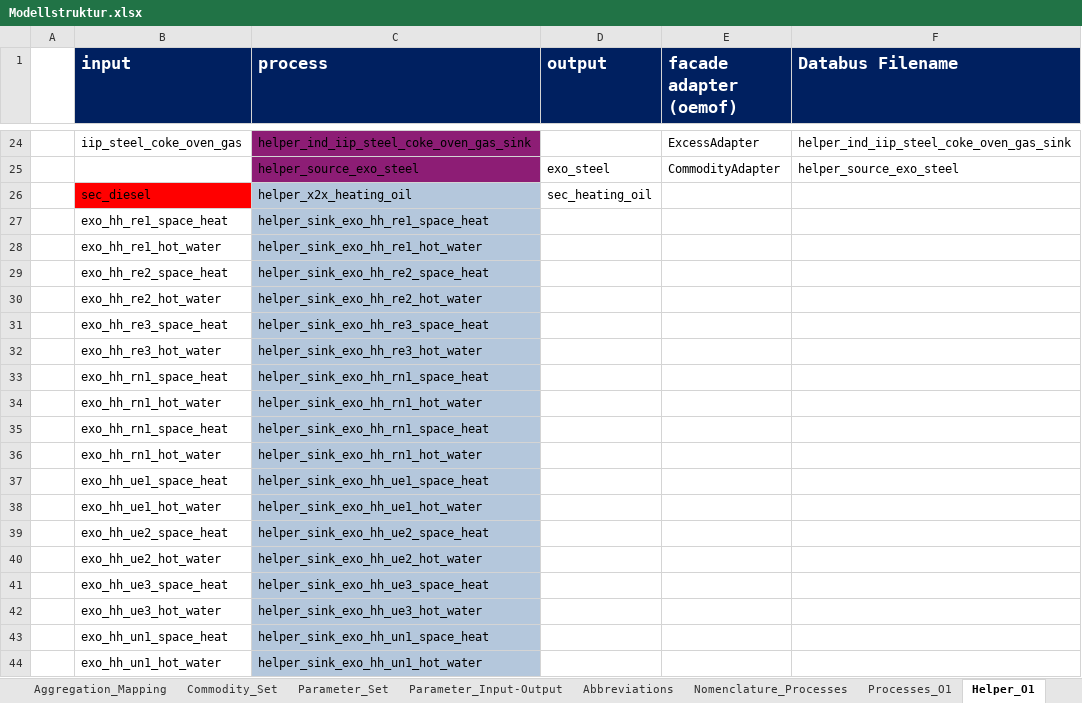
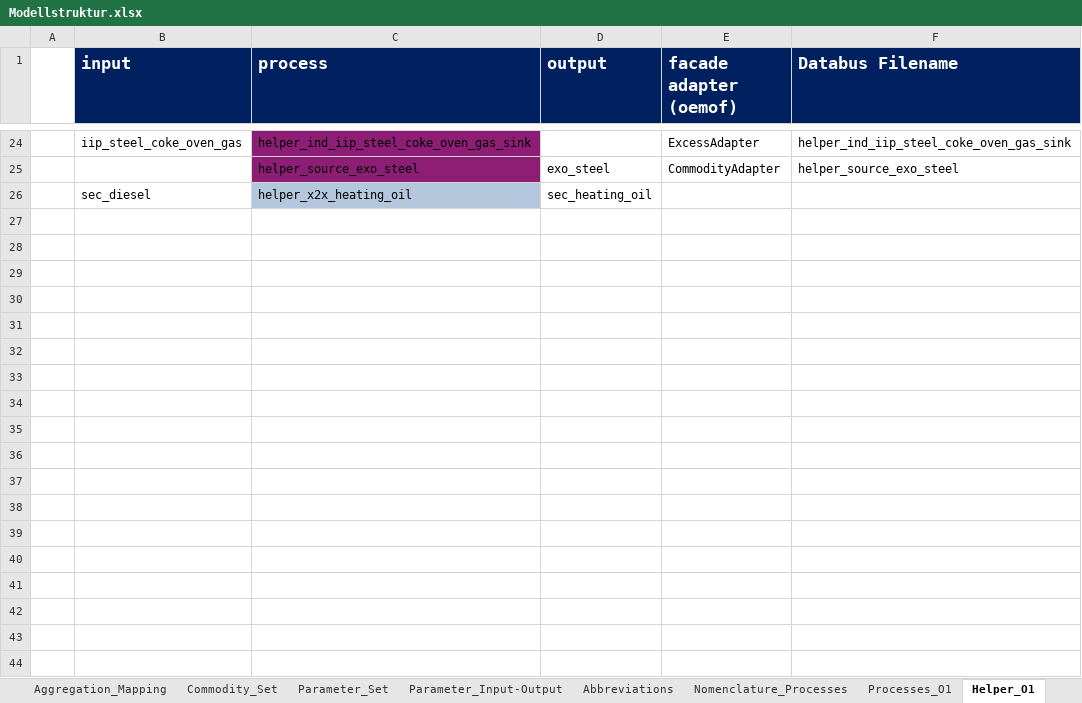
Before and after one commit to sedos-project/data_adapter_times, an Excel workbook: input_data/Modellstruktur.xlsx, sheet Helper_O1, drawn as a sheet; only a part is shown, gaps mark what is left out; values as stored, in another font and other column widths than the file's, no borders; conditional formats not drawn; the diff covers the shown part only; the diff names each change by its address in the sheet, - before the commit and + after, or states it on an @@ line.

```diff
--- a/input_data/Modellstruktur.xlsx (sheet Helper_O1)
+++ b/input_data/Modellstruktur.xlsx (sheet Helper_O1)
-B26 fill: #FF0000
+B26 fill: none
-row 27:  | exo_hh_re1_space_heat | helper_sink_exo_hh_re1_space_heat
-row 28:  | exo_hh_re1_hot_water | helper_sink_exo_hh_re1_hot_water
-row 29:  | exo_hh_re2_space_heat | helper_sink_exo_hh_re2_space_heat
-row 30:  | exo_hh_re2_hot_water | helper_sink_exo_hh_re2_hot_water
-row 31:  | exo_hh_re3_space_heat | helper_sink_exo_hh_re3_space_heat
-row 32:  | exo_hh_re3_hot_water | helper_sink_exo_hh_re3_hot_water
-row 33:  | exo_hh_rn1_space_heat | helper_sink_exo_hh_rn1_space_heat
-row 34:  | exo_hh_rn1_hot_water | helper_sink_exo_hh_rn1_hot_water
-row 35:  | exo_hh_rn1_space_heat | helper_sink_exo_hh_rn1_space_heat
-row 36:  | exo_hh_rn1_hot_water | helper_sink_exo_hh_rn1_hot_water
-row 37:  | exo_hh_ue1_space_heat | helper_sink_exo_hh_ue1_space_heat
-row 38:  | exo_hh_ue1_hot_water | helper_sink_exo_hh_ue1_hot_water
-row 39:  | exo_hh_ue2_space_heat | helper_sink_exo_hh_ue2_space_heat
-row 40:  | exo_hh_ue2_hot_water | helper_sink_exo_hh_ue2_hot_water
-row 41:  | exo_hh_ue3_space_heat | helper_sink_exo_hh_ue3_space_heat
-row 42:  | exo_hh_ue3_hot_water | helper_sink_exo_hh_ue3_hot_water
-row 43:  | exo_hh_un1_space_heat | helper_sink_exo_hh_un1_space_heat
-row 44:  | exo_hh_un1_hot_water | helper_sink_exo_hh_un1_hot_water
```
Also changed, not shown: 28 removed rows elsewhere in this sheet, sheet Process_Set, sheet Processes_O1, sheet Helper_Set, sheet Commodity_Set, sheet Parameter_Set, hidden cells, charts or pictures, config_data/SysSettings.xlsx, config_data/units_mapping.xlsx, 3 other files.
